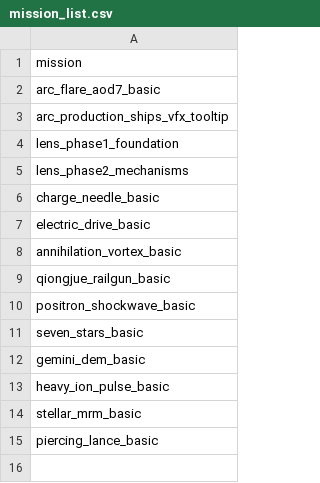
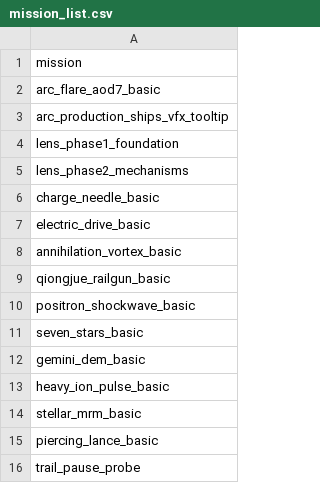
Before and after one commit to KasumiNova/AsteriaDirectorate, a CSV file: modules/internal/astd-automation/contents/data/missions/mission_list.csv, drawn as a sheet; the diff names each change by its address in the sheet, - before the commit and + after, or states it on an @@ line.

Commit message:
fix(vfx): aod7 拖尾 recede 90→35 收口 cadence 滞后脱节 + trail_pause_probe 暂停对照探针
- trail_pause_probe 三帧对照（BeforePause/DuringPause/AfterResume）实锤「暂停跳变」真相：
  BoxUtil Static Trail 30Hz 记录 cadence（NORMAL）下渲染头=最后记录节点，2880su/s 弹体
  最坏滞后 96su；暂停定格相位、恢复时下个头 tick 前甩即肉眼跳变。暂停/恢复本身对两代
  拖尾后端均无渲染腐化（-Dastd.tpp.pauseSeconds=0 对照组直通复现相同序列），
  SSOptimizer 渲染线程分离/LazyTexture 嫌疑证伪（原版环境同样复现）。
- aod7 recede 90→headRecede(420)=35：旧值把锚点退到螺栓中心后 21su，叠加 cadence 滞后
  拖尾头最远落后螺栓头 ~186su 露出覆盖区；新值满足 recede ≤ headLead+length/2−speed/30=42，
  最坏相位下拖尾头仍藏在螺栓底下（探针帧实测：拖尾-螺栓暗缝消除）。
- 另一假象源记录进 SKILL：原版 TrailExtender 出生伸入（brightness=(1-progress)×distanceRatio）
  在弹速被压低的场景拉长到可见，与暂停窗口叠加易被误读为暂停突变。
- 探针基建：trail_pause_probe 任务定义 + 场景开关 + 相位机（刻意不 unpause；
  复用 SSOptimizer helper 的 3 帧 Completed 截图通道，零上游改动）。

```diff
--- a/modules/internal/astd-automation/contents/data/missions/mission_list.csv
+++ b/modules/internal/astd-automation/contents/data/missions/mission_list.csv
+row 16: trail_pause_probe
```
Also changed, not shown: 10 other files.
